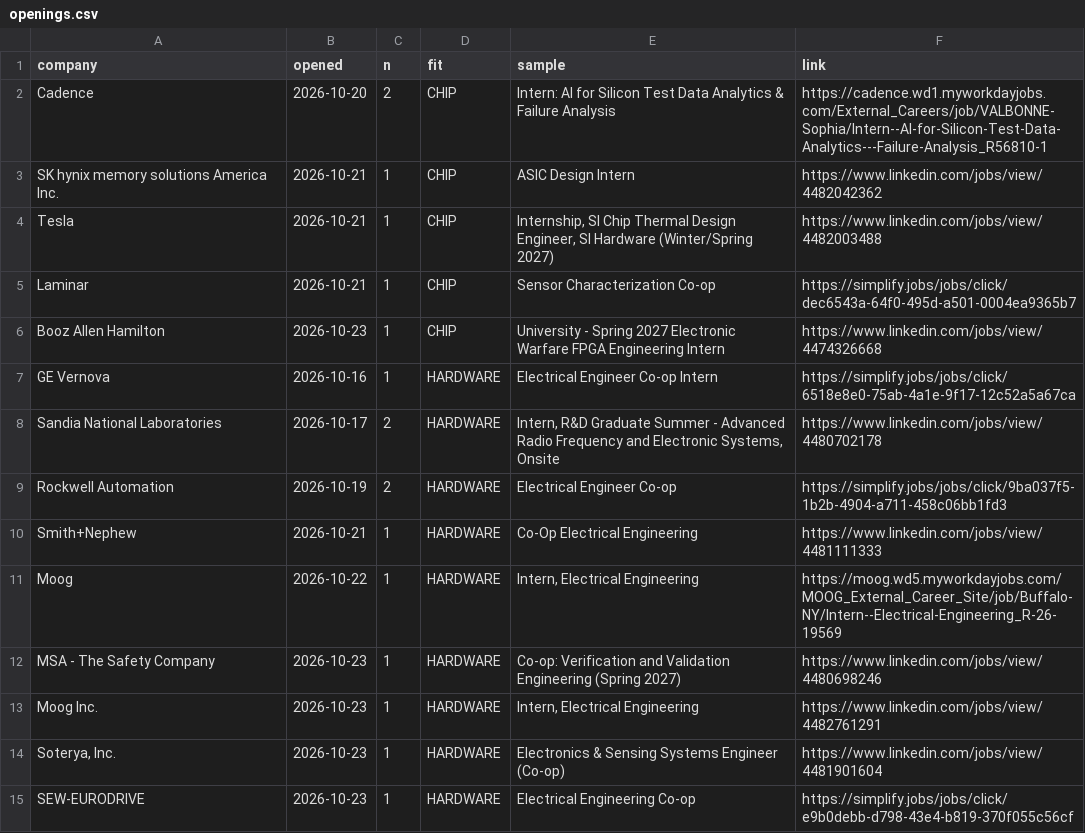
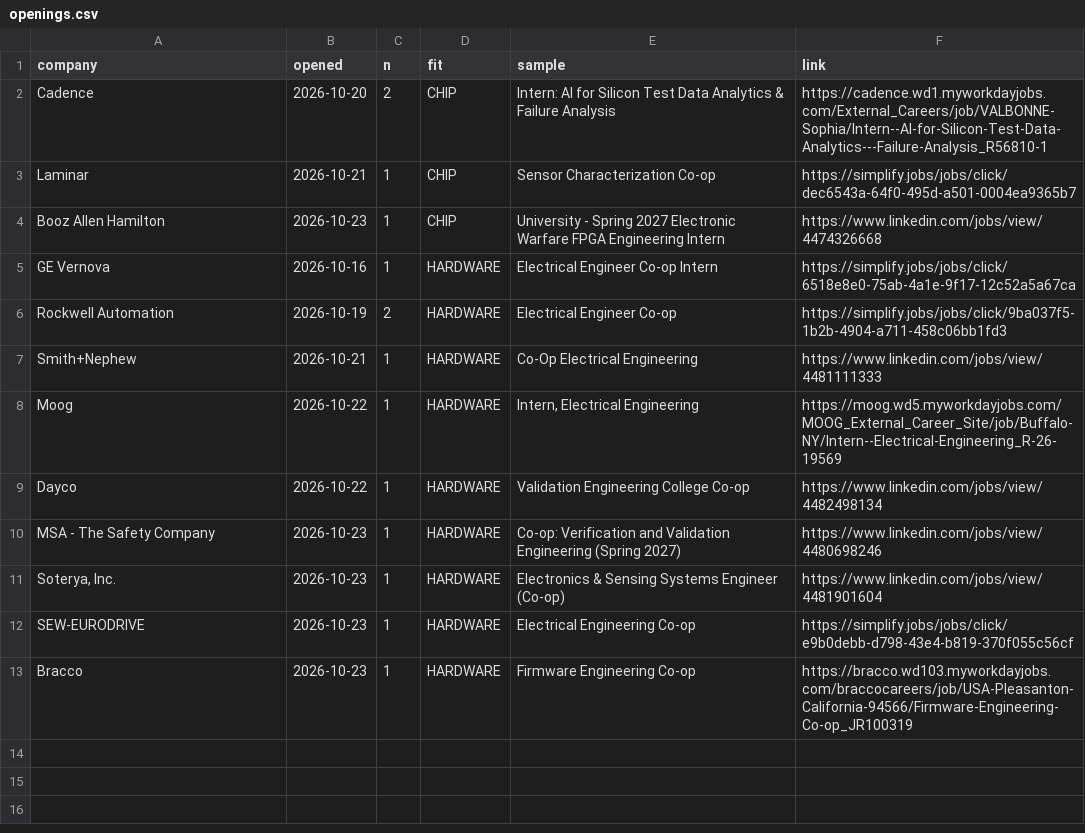
Before and after one commit to hrisheekmust-blip/coop-scraper, a CSV file: data/openings.csv, drawn as a sheet; only a part is shown; the shorter side is filled out with more unchanged rows.

```diff
--- a/data/openings.csv
+++ b/data/openings.csv
@@ -2,4 +2,2 @@ company,opened,n,fit,sample,link
 Cadence,2026-10-20,2,CHIP,Intern: AI for Silicon Test Data Analytics & Failure Analysis,https://cadence.wd1.myworkdayjobs.com/External_Careers/job/VALBONNE-Sophia/Intern--AI-for-Silicon-Test-Data-Analytics---Failure-Analysis_R56810-1
-SK hynix memory solutions America Inc.,2026-10-21,1,CHIP,ASIC Design Intern,https://www.linkedin.com/jobs/view/4482042362
-Tesla,2026-10-21,1,CHIP,"Internship, SI Chip Thermal Design Engineer, SI Hardware (Winter/Spring 2027)",https://www.linkedin.com/jobs/view/4482003488
 Laminar,2026-10-21,1,CHIP,Sensor Characterization Co-op,https://simplify.jobs/jobs/click/dec6543a-64f0-495d-a501-0004ea9365b7
@@ -7,3 +5,2 @@ Booz Allen Hamilton,2026-10-23,1,CHIP,University - Spring 2027 Electronic Warfar
 GE Vernova,2026-10-16,1,HARDWARE,Electrical Engineer Co-op Intern,https://simplify.jobs/jobs/click/6518e8e0-75ab-4a1e-9f17-12c52a5a67ca
-Sandia National Laboratories,2026-10-17,2,HARDWARE,"Intern, R&D Graduate Summer - Advanced Radio Frequency and Electronic Systems, Onsite",https://www.linkedin.com/jobs/view/4480702178
 Rockwell Automation,2026-10-19,2,HARDWARE,Electrical Engineer Co-op,https://simplify.jobs/jobs/click/9ba037f5-1b2b-4904-a711-458c06bb1fd3
@@ -11,4 +8,4 @@ Smith+Nephew,2026-10-21,1,HARDWARE,Co-Op Electrical Engineering,https://www.link
 Moog,2026-10-22,1,HARDWARE,"Intern, Electrical Engineering",https://moog.wd5.myworkdayjobs.com/MOOG_External_Career_Site/job/Buffalo-NY/Intern--Electrical-Engineering_R-26-19569
+Dayco,2026-10-22,1,HARDWARE,Validation Engineering College Co-op,https://www.linkedin.com/jobs/view/4482498134
 MSA - The Safety Company,2026-10-23,1,HARDWARE,Co-op: Verification and Validation Engineering (Spring 2027),https://www.linkedin.com/jobs/view/4480698246
-Moog Inc.,2026-10-23,1,HARDWARE,"Intern, Electrical Engineering",https://www.linkedin.com/jobs/view/4482761291
 "Soterya, Inc.",2026-10-23,1,HARDWARE,Electronics & Sensing Systems Engineer (Co-op),https://www.linkedin.com/jobs/view/4481901604
```
Also changed, not shown: data/watchlist.csv, 13 other files.
